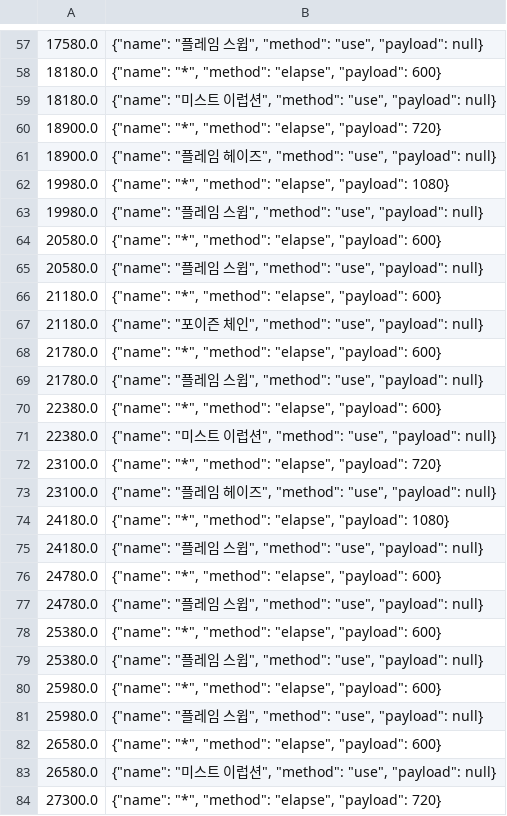
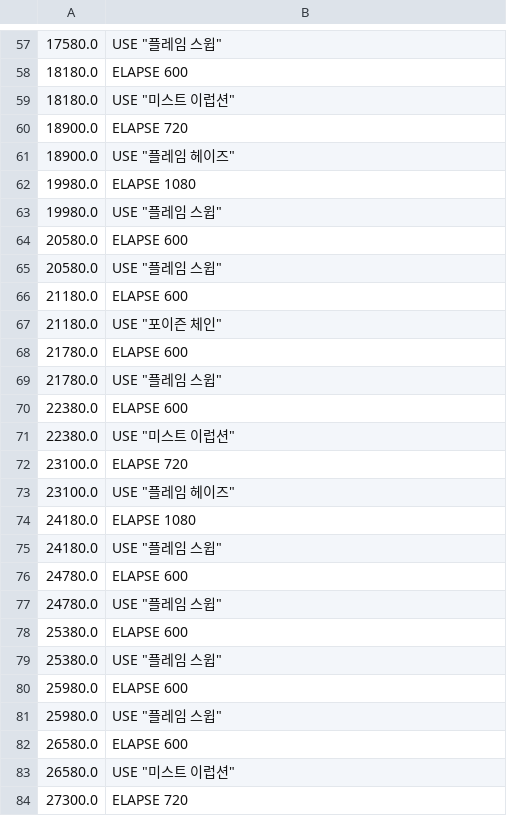
Before and after one commit to simaple-team/simaple, a TSV file: test_app/saved_record.tsv, drawn as a sheet; only a part is shown, gaps mark what is left out; the diff covers the shown part only.

```diff
--- a/test_app/saved_record.tsv
+++ b/test_app/saved_record.tsv
@@ -57,28 +57,28 @@
-17580.0	{"name": "플레임 스윕", "method": "use", "payload": null}
-18180.0	{"name": "*", "method": "elapse", "payload": 600}
-18180.0	{"name": "미스트 이럽션", "method": "use", "payload": null}
-18900.0	{"name": "*", "method": "elapse", "payload": 720}
-18900.0	{"name": "플레임 헤이즈", "method": "use", "payload": null}
-19980.0	{"name": "*", "method": "elapse", "payload": 1080}
-19980.0	{"name": "플레임 스윕", "method": "use", "payload": null}
-20580.0	{"name": "*", "method": "elapse", "payload": 600}
-20580.0	{"name": "플레임 스윕", "method": "use", "payload": null}
-21180.0	{"name": "*", "method": "elapse", "payload": 600}
-21180.0	{"name": "포이즌 체인", "method": "use", "payload": null}
-21780.0	{"name": "*", "method": "elapse", "payload": 600}
-21780.0	{"name": "플레임 스윕", "method": "use", "payload": null}
-22380.0	{"name": "*", "method": "elapse", "payload": 600}
-22380.0	{"name": "미스트 이럽션", "method": "use", "payload": null}
-23100.0	{"name": "*", "method": "elapse", "payload": 720}
-23100.0	{"name": "플레임 헤이즈", "method": "use", "payload": null}
-24180.0	{"name": "*", "method": "elapse", "payload": 1080}
-24180.0	{"name": "플레임 스윕", "method": "use", "payload": null}
-24780.0	{"name": "*", "method": "elapse", "payload": 600}
-24780.0	{"name": "플레임 스윕", "method": "use", "payload": null}
-25380.0	{"name": "*", "method": "elapse", "payload": 600}
-25380.0	{"name": "플레임 스윕", "method": "use", "payload": null}
-25980.0	{"name": "*", "method": "elapse", "payload": 600}
-25980.0	{"name": "플레임 스윕", "method": "use", "payload": null}
-26580.0	{"name": "*", "method": "elapse", "payload": 600}
-26580.0	{"name": "미스트 이럽션", "method": "use", "payload": null}
-27300.0	{"name": "*", "method": "elapse", "payload": 720}
+17580.0	USE "플레임 스윕"
+18180.0	ELAPSE 600
+18180.0	USE "미스트 이럽션"
+18900.0	ELAPSE 720
+18900.0	USE "플레임 헤이즈"
+19980.0	ELAPSE 1080
+19980.0	USE "플레임 스윕"
+20580.0	ELAPSE 600
+20580.0	USE "플레임 스윕"
+21180.0	ELAPSE 600
+21180.0	USE "포이즌 체인"
+21780.0	ELAPSE 600
+21780.0	USE "플레임 스윕"
+22380.0	ELAPSE 600
+22380.0	USE "미스트 이럽션"
+23100.0	ELAPSE 720
+23100.0	USE "플레임 헤이즈"
+24180.0	ELAPSE 1080
+24180.0	USE "플레임 스윕"
+24780.0	ELAPSE 600
+24780.0	USE "플레임 스윕"
+25380.0	ELAPSE 600
+25380.0	USE "플레임 스윕"
+25980.0	ELAPSE 600
+25980.0	USE "플레임 스윕"
+26580.0	ELAPSE 600
+26580.0	USE "미스트 이럽션"
+27300.0	ELAPSE 720
```
Also changed, not shown: 120 edited cells elsewhere in this file, 29 other files.
